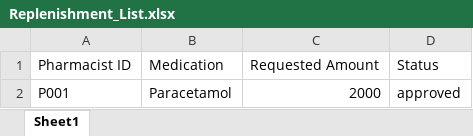
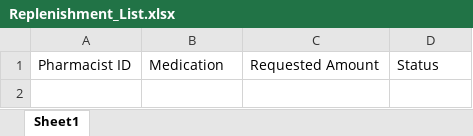
Before and after one commit to kaibin157/SC2002-SCSI-Group6, an Excel workbook: Replenishment_List.xlsx, sheet Sheet1, drawn as a sheet; values as stored, in another font and other column widths than the file's, no borders; the diff names each change by its address in the sheet, - before the commit and + after, or states it on an @@ line.

```diff
--- a/Replenishment_List.xlsx (sheet Sheet1)
+++ b/Replenishment_List.xlsx (sheet Sheet1)
-row 2: P001 | Paracetamol | 2000 | approved
```
Also changed, not shown: Appointment_List.xlsx, Authentication_List.xlsx, 4 other files.
